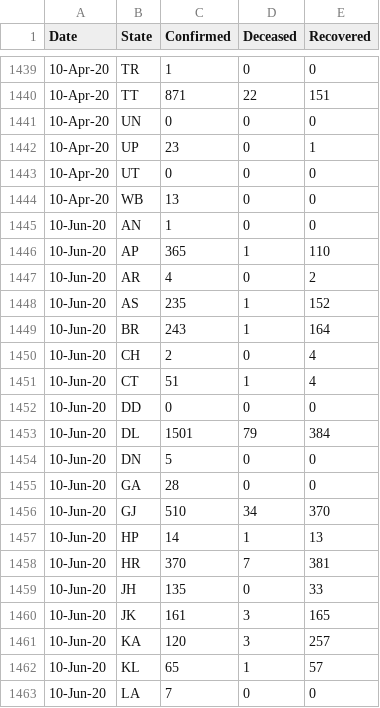
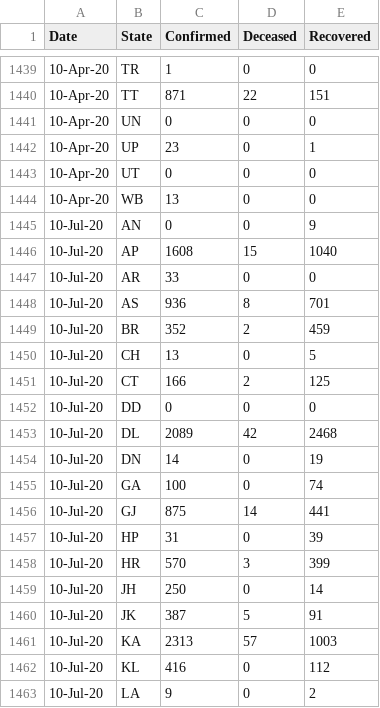
Before and after one commit to Sambhawam07/India-covid19-datasets, a CSV file: pivot_statewise_daily.csv, drawn as a sheet; only a part is shown, gaps mark what is left out; the shorter side is filled out with more unchanged rows; the diff covers the shown part only; the diff names each change by its address in the sheet, - before the commit and + after, or states it on an @@ line.

```diff
--- a/pivot_statewise_daily.csv
+++ b/pivot_statewise_daily.csv
+row 1445: 10-Jul-20 | AN | 0 | 0 | 9
+row 1446: 10-Jul-20 | AP | 1608 | 15 | 1040
+row 1447: 10-Jul-20 | AR | 33 | 0 | 0
+row 1448: 10-Jul-20 | AS | 936 | 8 | 701
+row 1449: 10-Jul-20 | BR | 352 | 2 | 459
+row 1450: 10-Jul-20 | CH | 13 | 0 | 5
+row 1451: 10-Jul-20 | CT | 166 | 2 | 125
+row 1452: 10-Jul-20 | DD | 0 | 0 | 0
+row 1453: 10-Jul-20 | DL | 2089 | 42 | 2468
+row 1454: 10-Jul-20 | DN | 14 | 0 | 19
+row 1455: 10-Jul-20 | GA | 100 | 0 | 74
+row 1456: 10-Jul-20 | GJ | 875 | 14 | 441
+row 1457: 10-Jul-20 | HP | 31 | 0 | 39
+row 1458: 10-Jul-20 | HR | 570 | 3 | 399
+row 1459: 10-Jul-20 | JH | 250 | 0 | 14
+row 1460: 10-Jul-20 | JK | 387 | 5 | 91
+row 1461: 10-Jul-20 | KA | 2313 | 57 | 1003
+row 1462: 10-Jul-20 | KL | 416 | 0 | 112
+row 1463: 10-Jul-20 | LA | 9 | 0 | 2
```
Also changed, not shown: 20 added rows and 4 edited cells elsewhere in this file, ICMR_tests_day_wise.csv, complete_data.csv, 6 other files.
